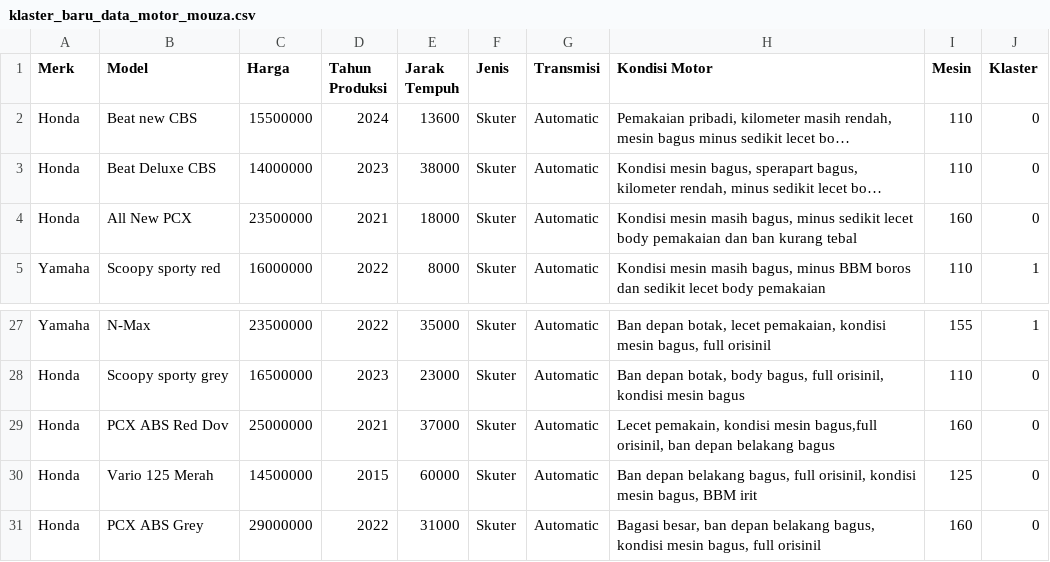
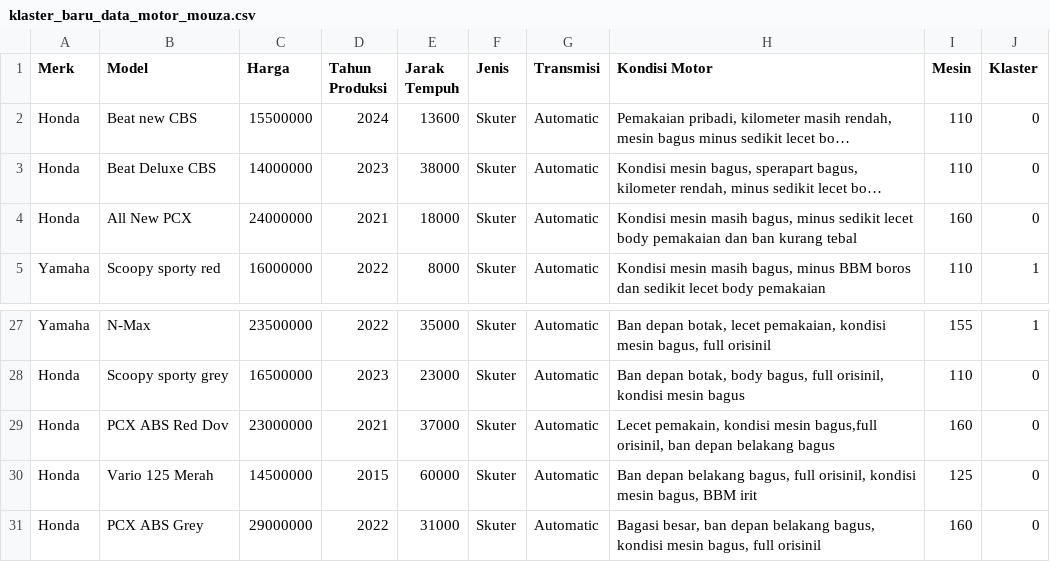
Before and after one commit to RatriYulia123/Mouzamotor-app, a CSV file: klaster_baru_data_motor_mouza.csv, drawn as a sheet; only a part is shown, gaps mark what is left out; long unchanged cells end in …; the diff names each change by its address in the sheet, - before the commit and + after, or states it on an @@ line.

Commit message:
Update klaster_baru_data_motor_mouza.csv

```diff
--- a/klaster_baru_data_motor_mouza.csv
+++ b/klaster_baru_data_motor_mouza.csv
-C4 (Harga): 23500000
+C4 (Harga): 24000000
-C29 (Harga): 25000000
+C29 (Harga): 23000000
```
